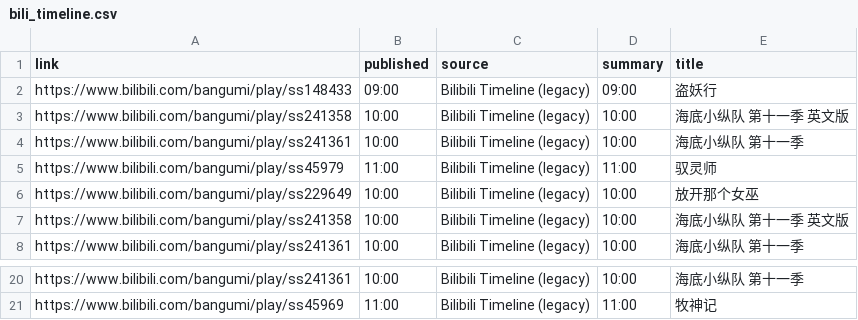
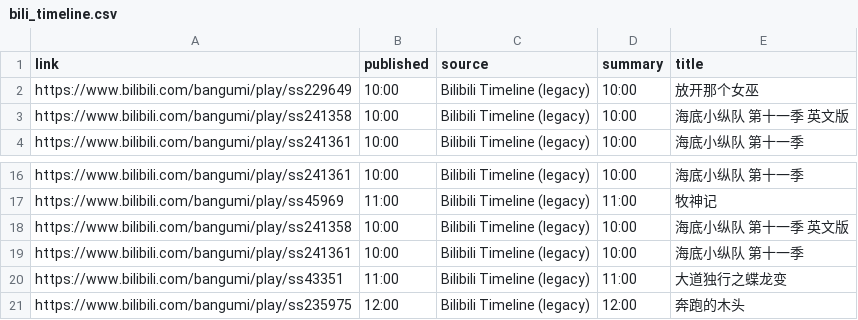
Before and after one commit to BennetttChen/Python-crawl, a CSV file: output/bili_timeline.csv, drawn as a sheet; only a part is shown, gaps mark what is left out.

```diff
--- a/output/bili_timeline.csv
+++ b/output/bili_timeline.csv
@@ -1,6 +1,2 @@
 link,published,source,summary,title
-https://www.bilibili.com/bangumi/play/ss148433,09:00,Bilibili Timeline (legacy),09:00,盗妖行
-https://www.bilibili.com/bangumi/play/ss241358,10:00,Bilibili Timeline (legacy),10:00,海底小纵队 第十一季 英文版
-https://www.bilibili.com/bangumi/play/ss241361,10:00,Bilibili Timeline (legacy),10:00,海底小纵队 第十一季
-https://www.bilibili.com/bangumi/play/ss45979,11:00,Bilibili Timeline (legacy),11:00,驭灵师
 https://www.bilibili.com/bangumi/play/ss229649,10:00,Bilibili Timeline (legacy),10:00,放开那个女巫
@@ -21 +17,5 @@ https://www.bilibili.com/bangumi/play/ss241361,10:00,Bilibili Timeline (legacy),
 https://www.bilibili.com/bangumi/play/ss45969,11:00,Bilibili Timeline (legacy),11:00,牧神记
+https://www.bilibili.com/bangumi/play/ss241358,10:00,Bilibili Timeline (legacy),10:00,海底小纵队 第十一季 英文版
+https://www.bilibili.com/bangumi/play/ss241361,10:00,Bilibili Timeline (legacy),10:00,海底小纵队 第十一季
+https://www.bilibili.com/bangumi/play/ss43351,11:00,Bilibili Timeline (legacy),11:00,大道独行之蝶龙变
+https://www.bilibili.com/bangumi/play/ss235975,12:00,Bilibili Timeline (legacy),12:00,奔跑的木头
```
Also changed, not shown: output/steam_news.csv, 4 other files.
